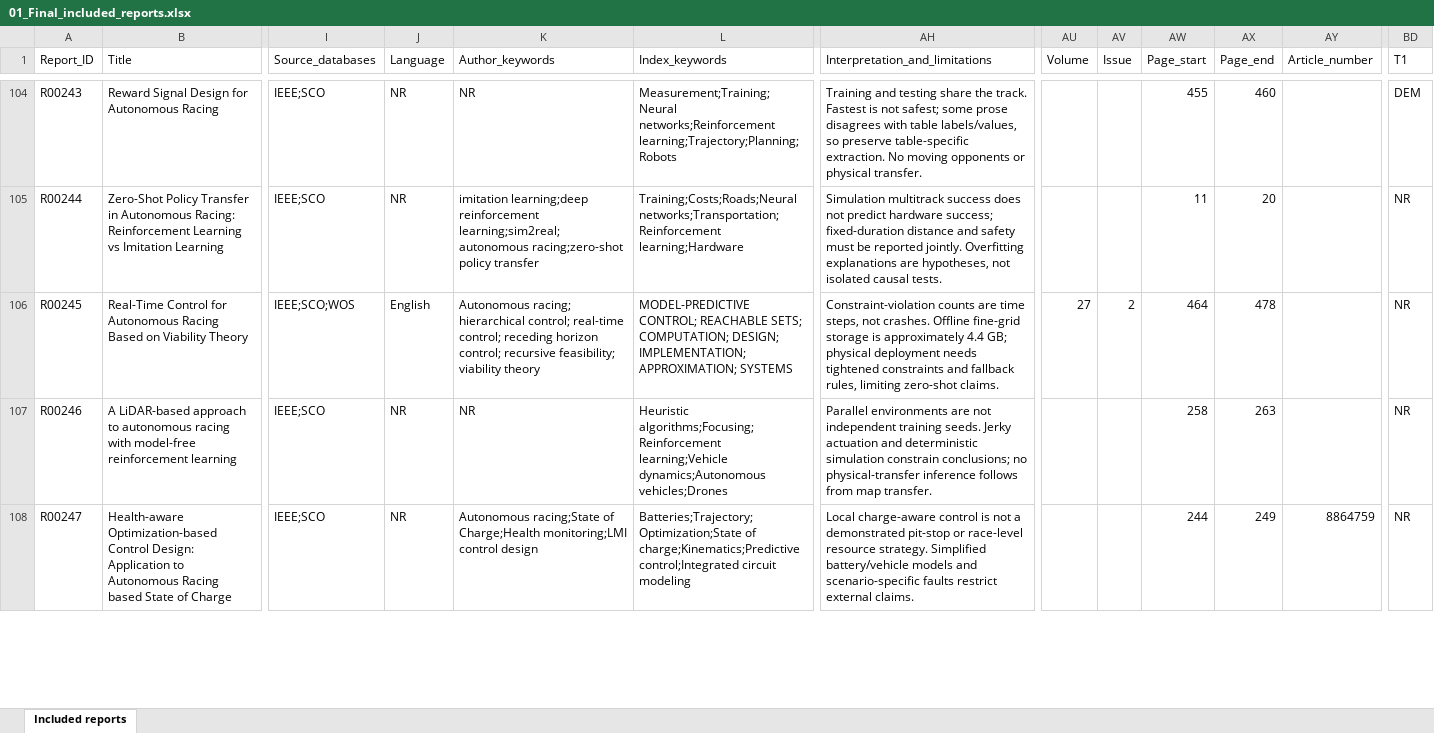
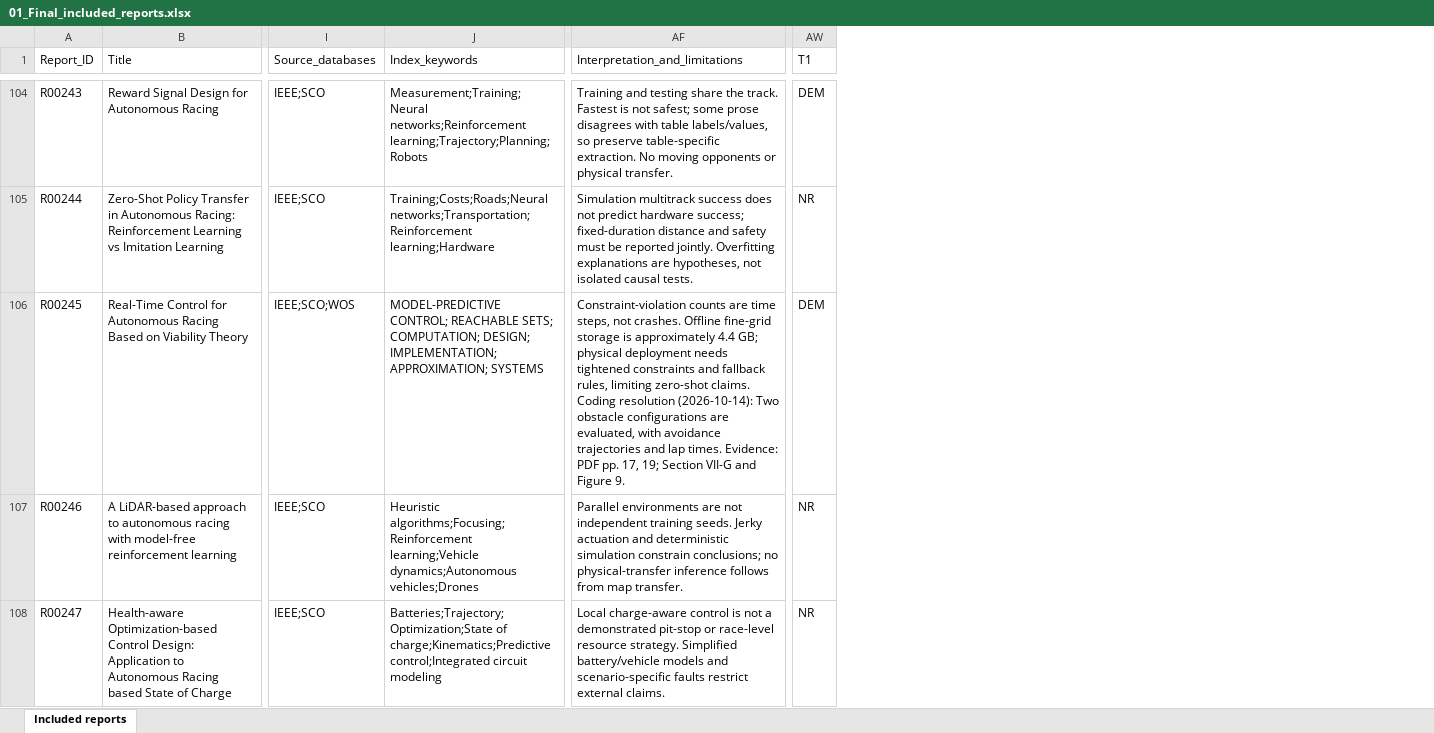
Before and after one commit to asi1117/Driving-intelligence-review-supplement, an Excel workbook: 01_Final_included_reports.xlsx, sheet Included reports, drawn as a sheet; only a part is shown, gaps mark what is left out; values as stored, in another font and other column widths than the file's, no cell formats; table styles not drawn; removed rows and columns are numbered as before the commit, all else as after; the diff covers the shown part only; the diff names each change by its address in the sheet, - before the commit and + after, or states it on an @@ line.

```diff
--- a/01_Final_included_reports.xlsx (sheet Included reports)
+++ b/01_Final_included_reports.xlsx (sheet Included reports)
-column J (Language), rows 104-108: NR | NR | English | NR | NR
-column K (Author_keywords), rows 104-108: NR | imitation learning;deep reinforcement learning;sim2real;autonomous racing;zero-shot policy transfer | Autonomous racing; hierarchical control; real-time control; receding horizon control; recursive feasibility; viability theory | NR | Autonomous racing;State of Charge;Health monitoring;LMI control design
-column AU (Volume), row 106: 27
-column AV (Issue), row 106: 2
-column AW (Page_start), rows 104-108: 455 | 11 | 464 | 258 | 244
-column AX (Page_end), rows 104-108: 460 | 20 | 478 | 263 | 249
-column AY (Article_number), row 108: 8864759
-AF106 (Interpretation_and_limitations): …zero-shot claims.
+AF106 (Interpretation_and_limitations): …zero-shot claims. Coding resolution (2026-10-14): Two obstacle configurations are evaluated, with avoidance trajectories and lap times. Evidence: PDF pp. 17, 19; Section VII-G and Figure 9.
-AW106 (T1): NR
+AW106 (T1): DEM
```
Also changed, not shown: 112 edited cells elsewhere in this sheet, cell formats, 02_Selection_flow.xlsx, 1 other file.
